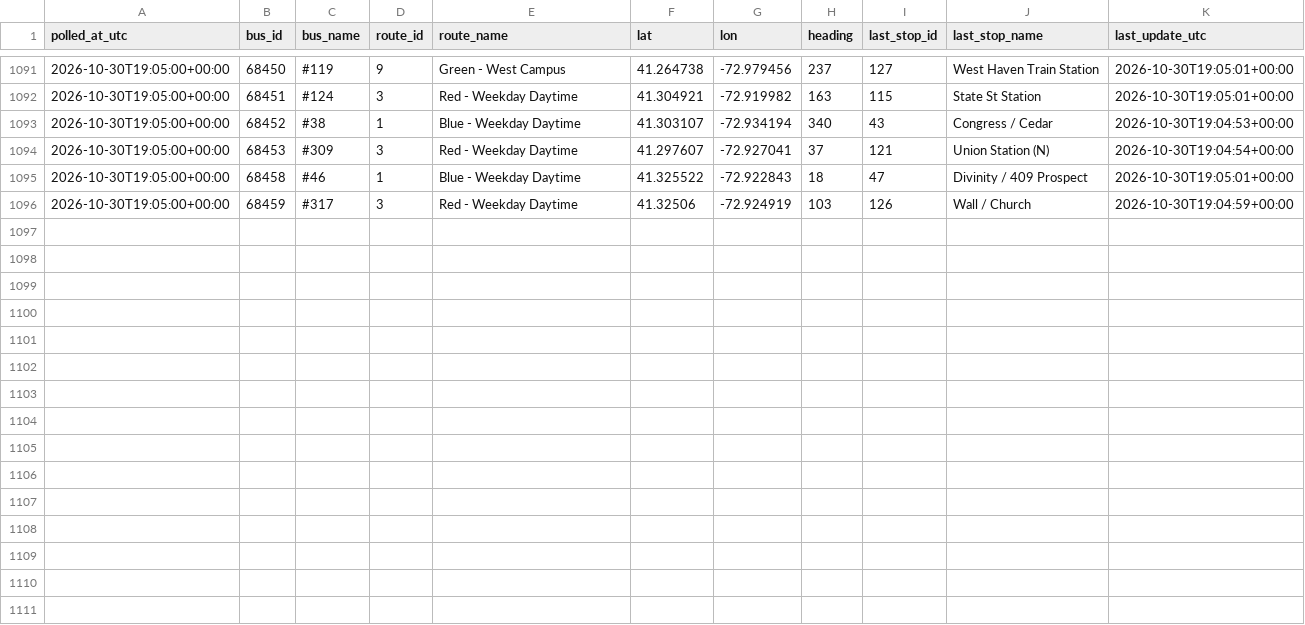
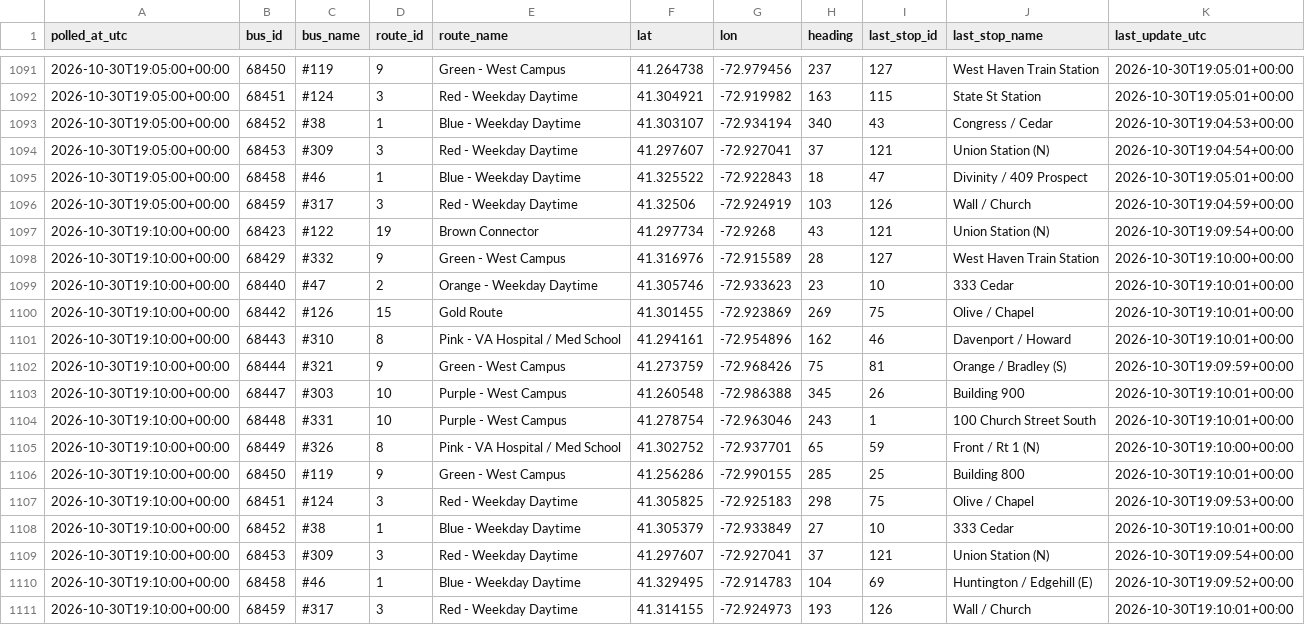
Before and after one commit to vchen017/downtowner-recorder, a CSV file: data/2026-10-30/buses.csv, drawn as a sheet; only a part is shown, gaps mark what is left out.

```diff
--- a/data/2026-10-30/buses.csv
+++ b/data/2026-10-30/buses.csv
@@ -1096 +1096,16 @@ polled_at_utc,bus_id,bus_name,route_id,route_name,lat,lon,heading,last_stop_id,l
 2026-10-30T19:05:00+00:00,68459,#317,3,Red - Weekday Daytime,41.32506,-72.924919,103,126,Wall / Church,2026-10-30T19:04:59+00:00
+2026-10-30T19:10:00+00:00,68423,#122,19,Brown Connector,41.297734,-72.9268,43,121,Union Station (N),2026-10-30T19:09:54+00:00
+2026-10-30T19:10:00+00:00,68429,#332,9,Green - West Campus,41.316976,-72.915589,28,127,West Haven Train Station,2026-10-30T19:10:00+00:00
+2026-10-30T19:10:00+00:00,68440,#47,2,Orange - Weekday Daytime,41.305746,-72.933623,23,10,333 Cedar,2026-10-30T19:10:01+00:00
+2026-10-30T19:10:00+00:00,68442,#126,15,Gold Route,41.301455,-72.923869,269,75,Olive / Chapel,2026-10-30T19:10:01+00:00
+2026-10-30T19:10:00+00:00,68443,#310,8,Pink - VA Hospital / Med School,41.294161,-72.954896,162,46,Davenport / Howard,2026-10-30T19:10:01+00:00
+2026-10-30T19:10:00+00:00,68444,#321,9,Green - West Campus,41.273759,-72.968426,75,81,Orange / Bradley (S),2026-10-30T19:09:59+00:00
+2026-10-30T19:10:00+00:00,68447,#303,10,Purple - West Campus,41.260548,-72.986388,345,26,Building 900,2026-10-30T19:10:01+00:00
+2026-10-30T19:10:00+00:00,68448,#331,10,Purple - West Campus,41.278754,-72.963046,243,1,100 Church Street South,2026-10-30T19:10:01+00:00
+2026-10-30T19:10:00+00:00,68449,#326,8,Pink - VA Hospital / Med School,41.302752,-72.937701,65,59,Front / Rt 1 (N),2026-10-30T19:10:00+00:00
+2026-10-30T19:10:00+00:00,68450,#119,9,Green - West Campus,41.256286,-72.990155,285,25,Building 800,2026-10-30T19:10:01+00:00
+2026-10-30T19:10:00+00:00,68451,#124,3,Red - Weekday Daytime,41.305825,-72.925183,298,75,Olive / Chapel,2026-10-30T19:09:53+00:00
+2026-10-30T19:10:00+00:00,68452,#38,1,Blue - Weekday Daytime,41.305379,-72.933849,27,10,333 Cedar,2026-10-30T19:10:01+00:00
+2026-10-30T19:10:00+00:00,68453,#309,3,Red - Weekday Daytime,41.297607,-72.927041,37,121,Union Station (N),2026-10-30T19:09:54+00:00
+2026-10-30T19:10:00+00:00,68458,#46,1,Blue - Weekday Daytime,41.329495,-72.914783,104,69,Huntington / Edgehill (E),2026-10-30T19:09:52+00:00
+2026-10-30T19:10:00+00:00,68459,#317,3,Red - Weekday Daytime,41.314155,-72.924973,193,126,Wall / Church,2026-10-30T19:10:01+00:00
```
Also changed, not shown: data/2026-10-30/announcements.csv, data/2026-10-30/route_status.csv, 1 other file.
